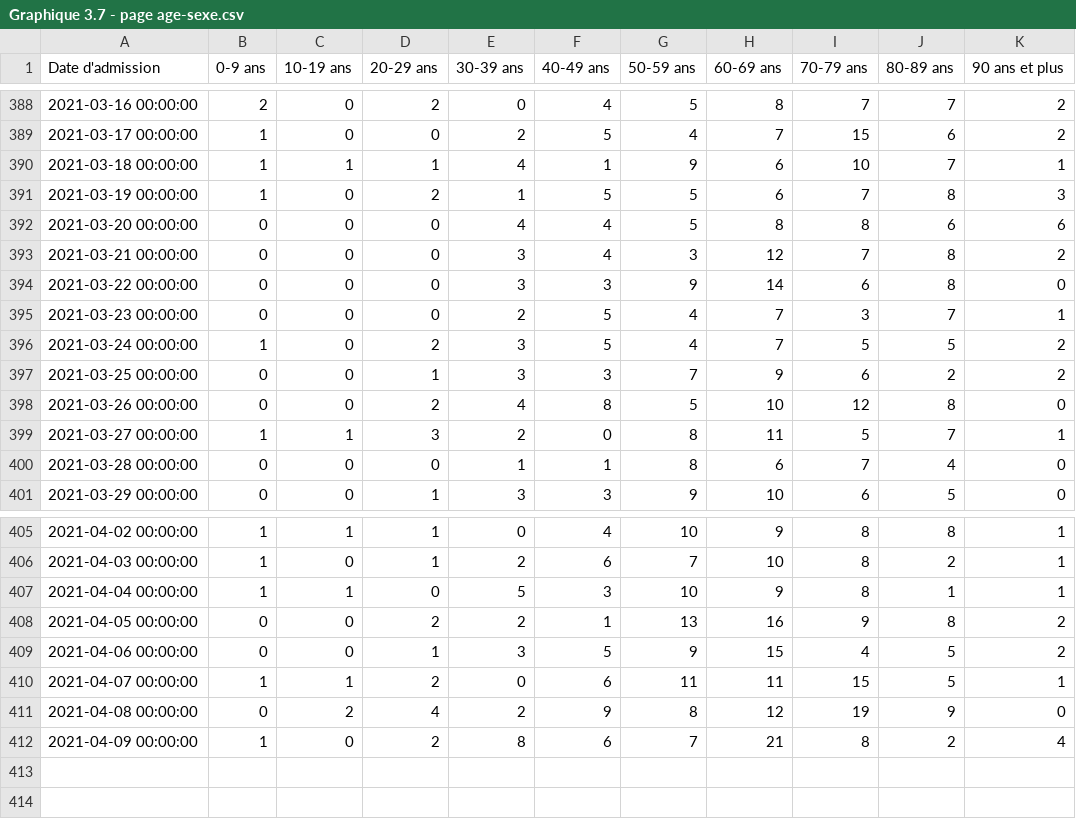
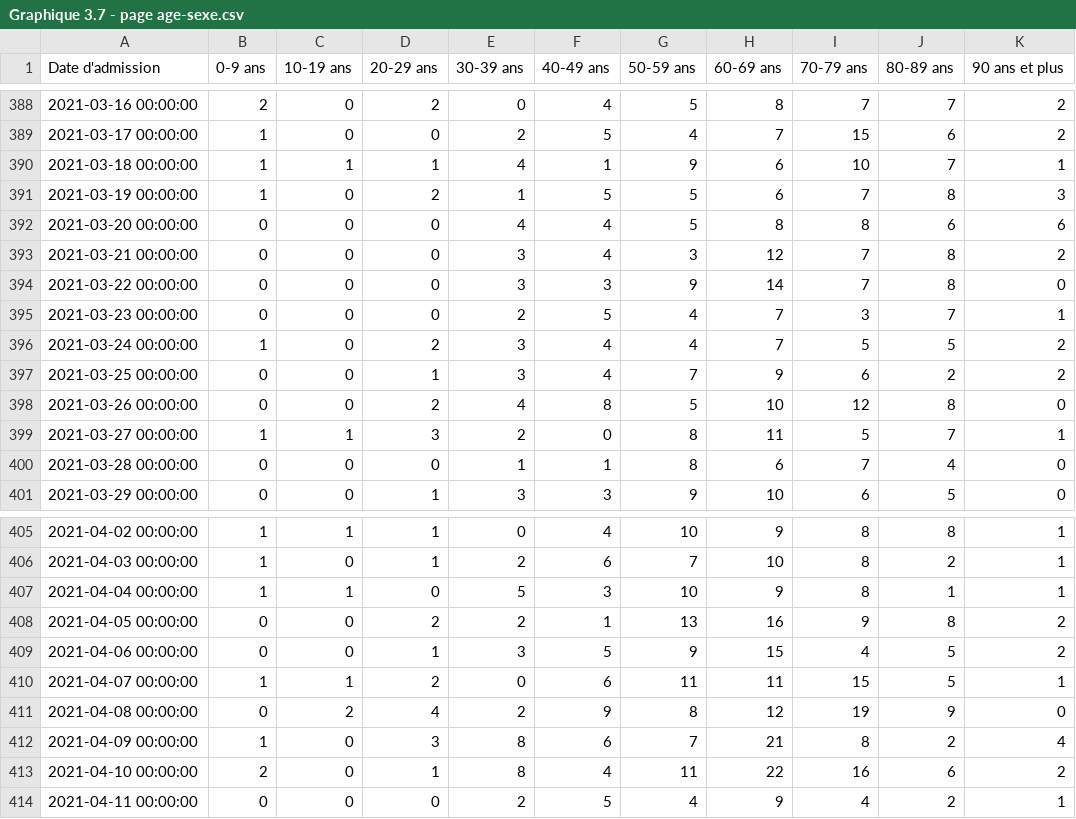
Before and after one commit to dhaine/quovid, a CSV file: R/data/Graphique 3.7 - page age-sexe.csv, drawn as a sheet; only a part is shown, gaps mark what is left out.

```diff
--- a/R/data/Graphique 3.7 - page age-sexe.csv
+++ b/R/data/Graphique 3.7 - page age-sexe.csv
@@ -393,6 +393,6 @@
 "2021-03-21 00:00:00",0,0,0,3,4,3,12,7,8,2
-"2021-03-22 00:00:00",0,0,0,3,3,9,14,6,8,0
+"2021-03-22 00:00:00",0,0,0,3,3,9,14,7,8,0
 "2021-03-23 00:00:00",0,0,0,2,5,4,7,3,7,1
-"2021-03-24 00:00:00",1,0,2,3,5,4,7,5,5,2
-"2021-03-25 00:00:00",0,0,1,3,3,7,9,6,2,2
+"2021-03-24 00:00:00",1,0,2,3,4,4,7,5,5,2
+"2021-03-25 00:00:00",0,0,1,3,4,7,9,6,2,2
 "2021-03-26 00:00:00",0,0,2,4,8,5,10,12,8,0
@@ -411,2 +411,4 @@
 "2021-04-08 00:00:00",0,2,4,2,9,8,12,19,9,0
-"2021-04-09 00:00:00",1,0,2,8,6,7,21,8,2,4
+"2021-04-09 00:00:00",1,0,3,8,6,7,21,8,2,4
+"2021-04-10 00:00:00",2,0,1,8,4,11,22,16,6,2
+"2021-04-11 00:00:00",0,0,0,2,5,4,9,4,2,1
```
Also changed, not shown: R/data/Graphique 1.2 - page_principal.csv, R/data/Graphique 3.1 - page_principal.csv, 2 other files.
